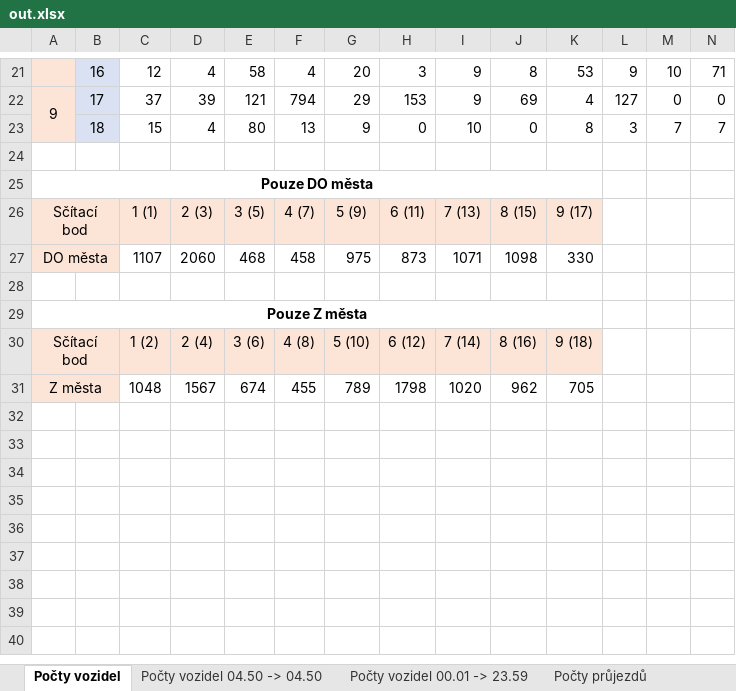
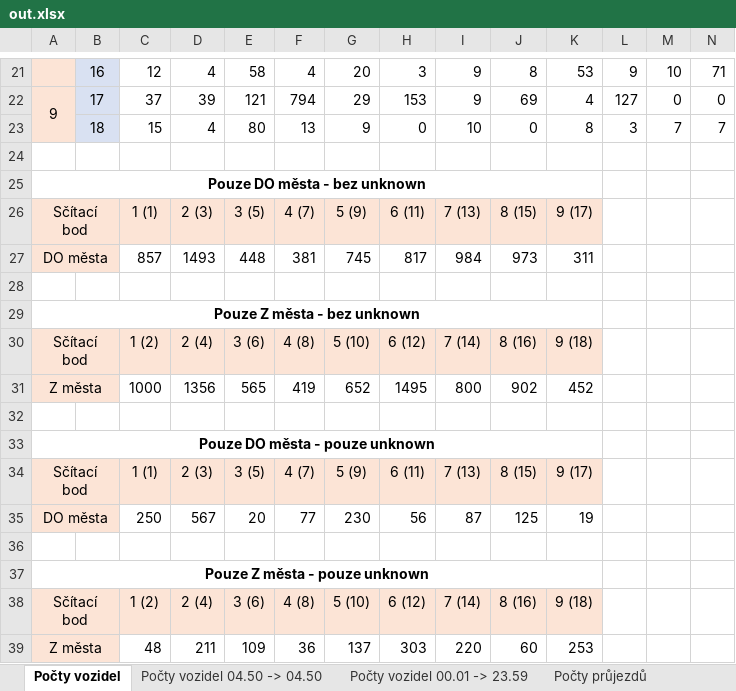
Before and after one commit to kidal5/CarsFlow, an Excel workbook: out.xlsx, sheet Počty vozidel, drawn as a sheet; only a part is shown, gaps mark what is left out; values as stored, in another font and other column widths than the file's, no borders; conditional formats not drawn; removed rows and columns are numbered as before the commit, all else as after; rows hold the shown columns only; the diff names each change by its address in the sheet, - before the commit and + after, or states it on an @@ line.

Commit message:
separated unkown License Plates in Počty vozidel sheet

```diff
--- a/out.xlsx (sheet Počty vozidel)
+++ b/out.xlsx (sheet Počty vozidel)
@@ column A renumbered between rows 25 and 29 @@
-row 27: DO města |  | 1107 | 2060 | 468 | 458 | 975 | 873 | 1071 | 1098 | 330
+row 27: DO města |  | 857 | 1493 | 448 | 381 | 745 | 817 | 984 | 973 | 311
+row 31: Z města |  | 1000 | 1356 | 565 | 419 | 652 | 1495 | 800 | 902 | 452
-row 32: Z města |  | 1048 | 1567 | 674 | 455 | 789 | 1798 | 1020 | 962 | 705
+row 32: (empty)
-A32:B32 fill: #FCE4D6
+A32:B32 fill: none
-A31:B31 merged
+row 33: Pouze DO města - pouze unknown
+row 34: Sčítací bod |  | 1 (1) | 2 (3) | 3 (5) | 4 (7) | 5 (9) | 6 (11) | 7 (13) | 8 (15) | 9 (17)
+row 35: DO města |  | 250 | 567 | 20 | 77 | 230 | 56 | 87 | 125 | 19
+row 36: (empty)
+row 37: Pouze Z města - pouze unknown
+row 38: Sčítací bod |  | 1 (2) | 2 (4) | 3 (6) | 4 (8) | 5 (10) | 6 (12) | 7 (14) | 8 (16) | 9 (18)
+row 39: Z města |  | 48 | 211 | 109 | 36 | 137 | 303 | 220 | 60 | 253
```
Also changed, not shown: sheet Počty vozidel 04.50 -> 04.50, sheet Počty vozidel 00.01 -> 23.59, formulas that keep their value, 4 other files.
